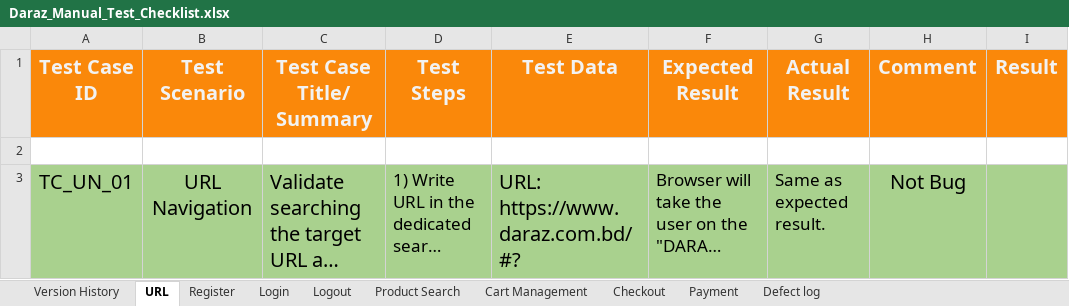
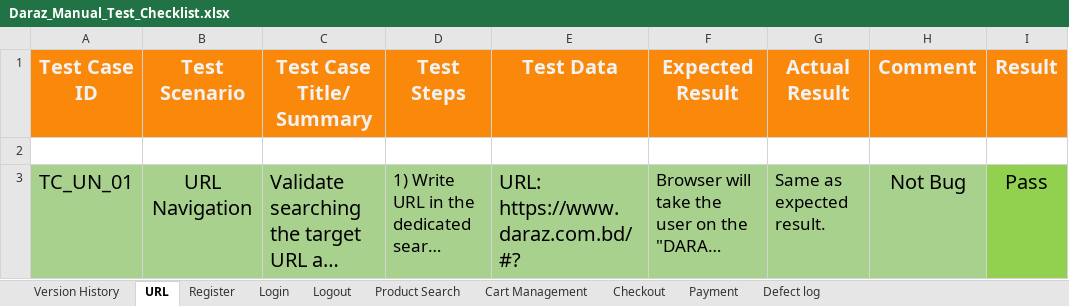
Before and after one commit to shifat124/Daraz_Website_Automation_Using_Playwright, an Excel workbook: manual_test_cases/Daraz_Manual_Test_Checklist.xlsx, sheet URL, drawn as a sheet; long unchanged cells end in …; values as stored, in another font and other column widths than the file's, no borders; the diff names each change by its address in the sheet, - before the commit and + after, or states it on an @@ line.

```diff
--- a/manual_test_cases/Daraz_Manual_Test_Checklist.xlsx (sheet URL)
+++ b/manual_test_cases/Daraz_Manual_Test_Checklist.xlsx (sheet URL)
-I3 (Result): (empty)
+I3 (Result): Pass
-I3 fill: #A9D18E
+I3 fill: #92D050
```
Also changed, not shown: sheet Logout, sheet Login, 2 other files.
